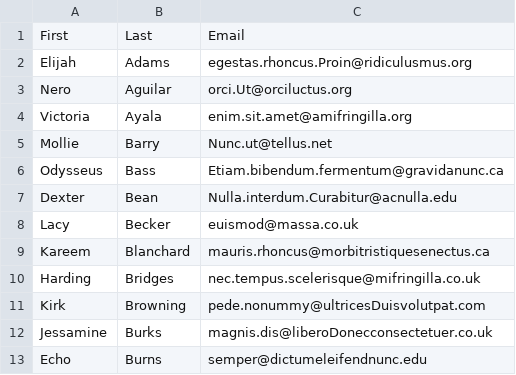
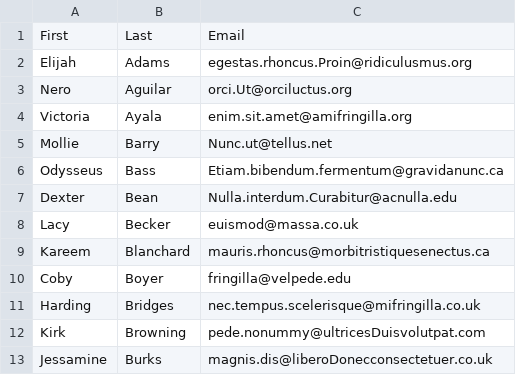
Before and after one commit to jhlauer/206-project1, a CSV file: outfile.csv, drawn as a sheet; only a part is shown; the shorter side is filled out with more unchanged rows; the diff covers the shown part only.

```diff
--- a/outfile.csv
+++ b/outfile.csv
@@ -9,2 +9,3 @@ Lacy,Becker,euismod@massa.co.uk
 Kareem,Blanchard,mauris.rhoncus@morbitristiquesenectus.ca
+Coby,Boyer,fringilla@velpede.edu
 Harding,Bridges,nec.tempus.scelerisque@mifringilla.co.uk
```
Also changed, not shown: 9 added rows elsewhere in this file, 1 other file.
